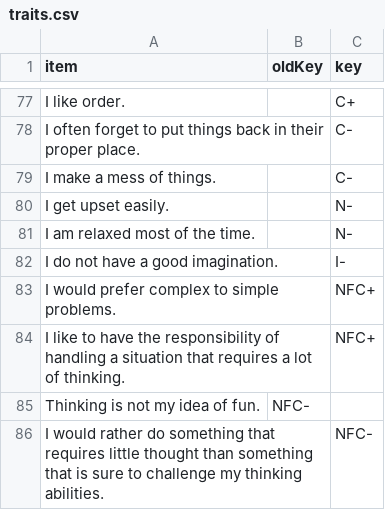
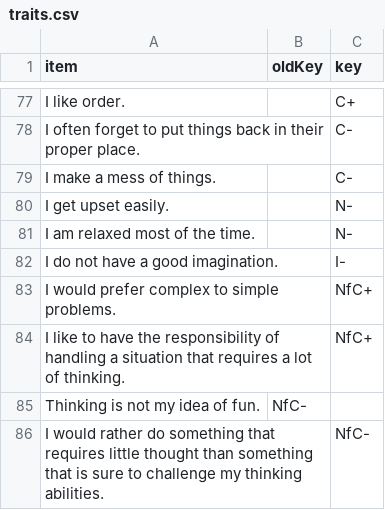
Before and after one commit to kcarnold/suggestion, a CSV file: traits.csv, drawn as a sheet; only a part is shown, gaps mark what is left out.

Commit message:
Fix trait labels.

```diff
--- a/traits.csv
+++ b/traits.csv
@@ -82,5 +82,5 @@ I am relaxed most of the time.,,N-
 I do not have a good imagination. ,,I-
-I would prefer complex to simple problems.,,NFC+
-I like to have the responsibility of handling a situation that requires a lot of thinking.,,NFC+
-Thinking is not my idea of fun.,NFC-
-I would rather do something that requires little thought than something that is sure to challenge my thinking abilities.,,NFC-
+I would prefer complex to simple problems.,,NfC+
+I like to have the responsibility of handling a situation that requires a lot of thinking.,,NfC+
+Thinking is not my idea of fun.,NfC-
+I would rather do something that requires little thought than something that is sure to challenge my thinking abilities.,,NfC-
```
